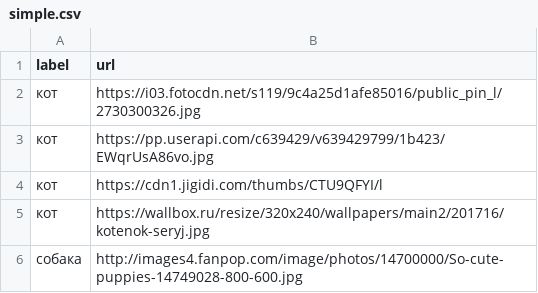
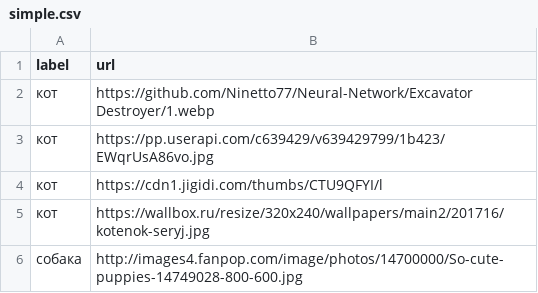
Before and after one commit to Ninetto77/Neural-Network, a CSV file: simple.csv, drawn as a sheet; only a part is shown.

Commit message:
Update simple.csv

```diff
--- a/simple.csv
+++ b/simple.csv
@@ -1,3 +1,3 @@
 label;url
-кот;https://i03.fotocdn.net/s119/9c4a25d1afe85016/public_pin_l/2730300326.jpg
+кот;https://github.com/Ninetto77/Neural-Network/Excavator Destroyer/1.webp
 кот;https://pp.userapi.com/c639429/v639429799/1b423/EWqrUsA86vo.jpg
```
